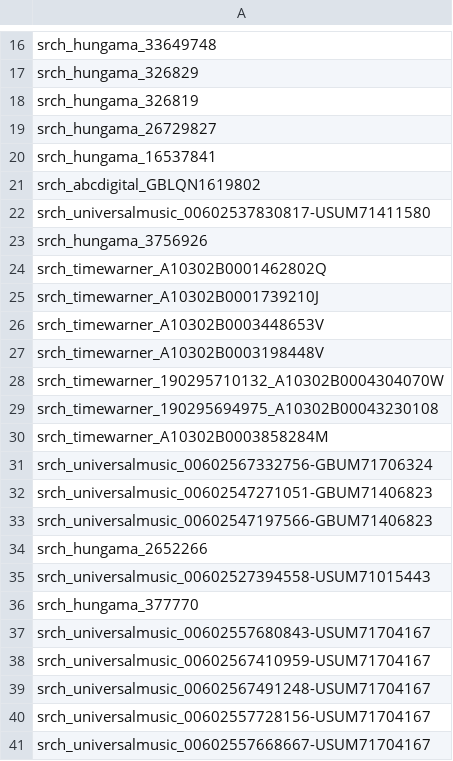
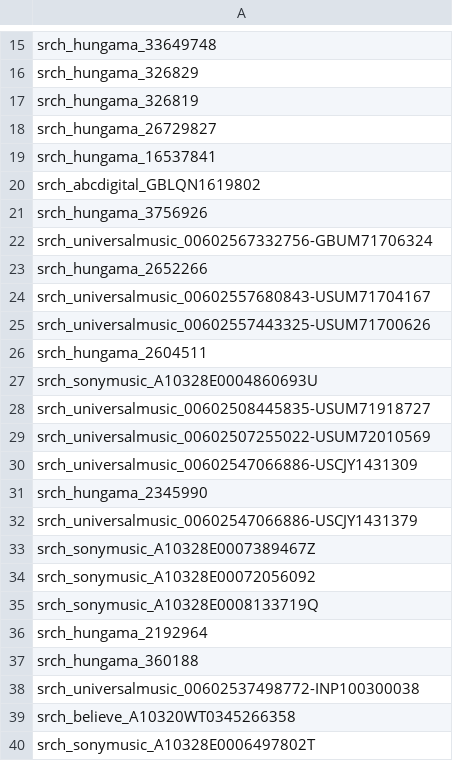
Before and after one commit to animesh-wynk/Next-Song-Prediction, a CSV file: qualitative_test_data/song_id_dataset_for_qualitative_assessment_of_rnn_model.csv, drawn as a sheet; only a part is shown, gaps mark what is left out; the shorter side is filled out with more unchanged rows; the diff covers the shown part only; the diff names each change by its address in the sheet, - before the commit and + after, or states it on an @@ line.

```diff
--- a/qualitative_test_data/song_id_dataset_for_qualitative_assessment_of_rnn_model.csv
+++ b/qualitative_test_data/song_id_dataset_for_qualitative_assessment_of_rnn_model.csv
-row 22: srch_universalmusic_00602537830817-USUM71411580
-row 24: srch_timewarner_A10302B0001462802Q
-row 25: srch_timewarner_A10302B0001739210J
-row 26: srch_timewarner_A10302B0003448653V
-row 27: srch_timewarner_A10302B0003198448V
-row 28: srch_timewarner_190295710132_A10302B0004304070W
-row 29: srch_timewarner_190295694975_A10302B00043230108
-row 30: srch_timewarner_A10302B0003858284M
-row 32: srch_universalmusic_00602547271051-GBUM71406823
-row 33: srch_universalmusic_00602547197566-GBUM71406823
-row 35: srch_universalmusic_00602527394558-USUM71015443
-row 36: srch_hungama_377770
-row 38: srch_universalmusic_00602567410959-USUM71704167
-row 39: srch_universalmusic_00602567491248-USUM71704167
-row 40: srch_universalmusic_00602557728156-USUM71704167
-row 41: srch_universalmusic_00602557668667-USUM71704167
```
Also changed, not shown: 15 removed rows elsewhere in this file, 1 other file.
